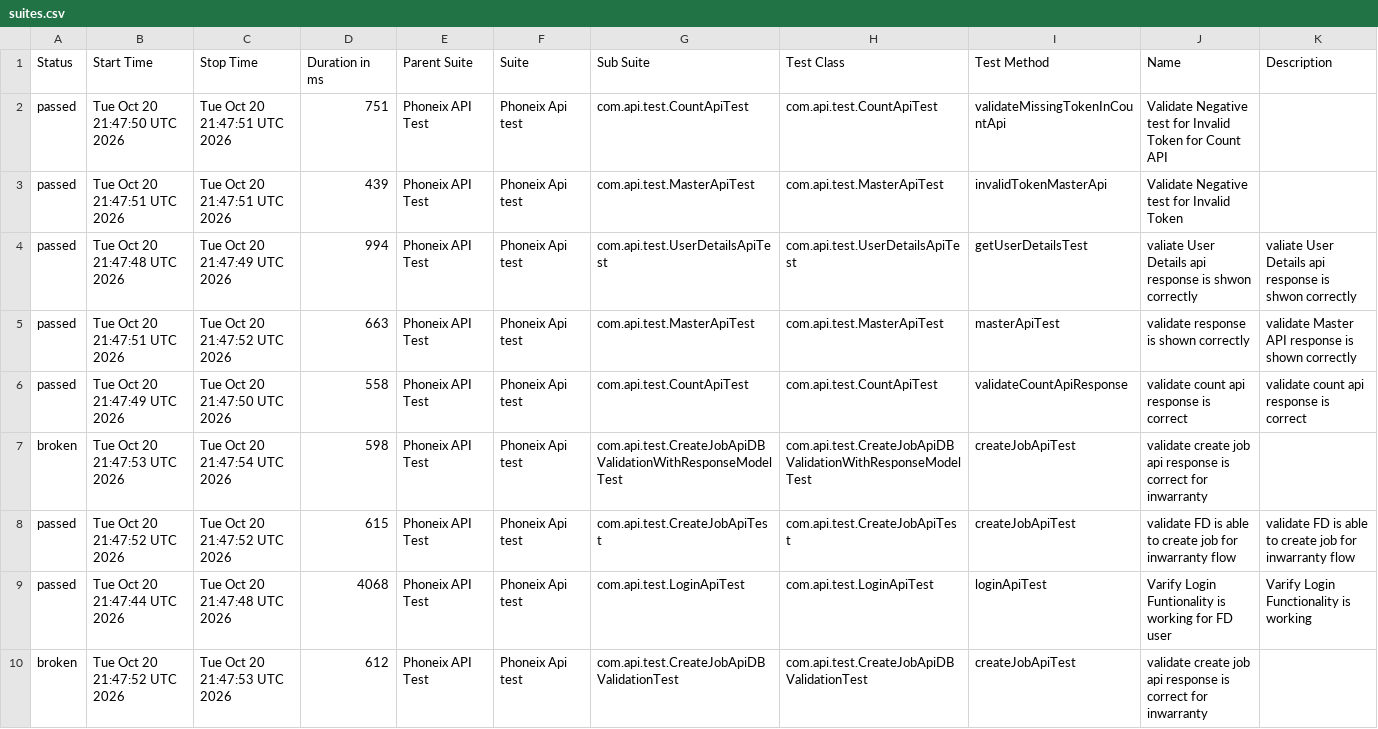
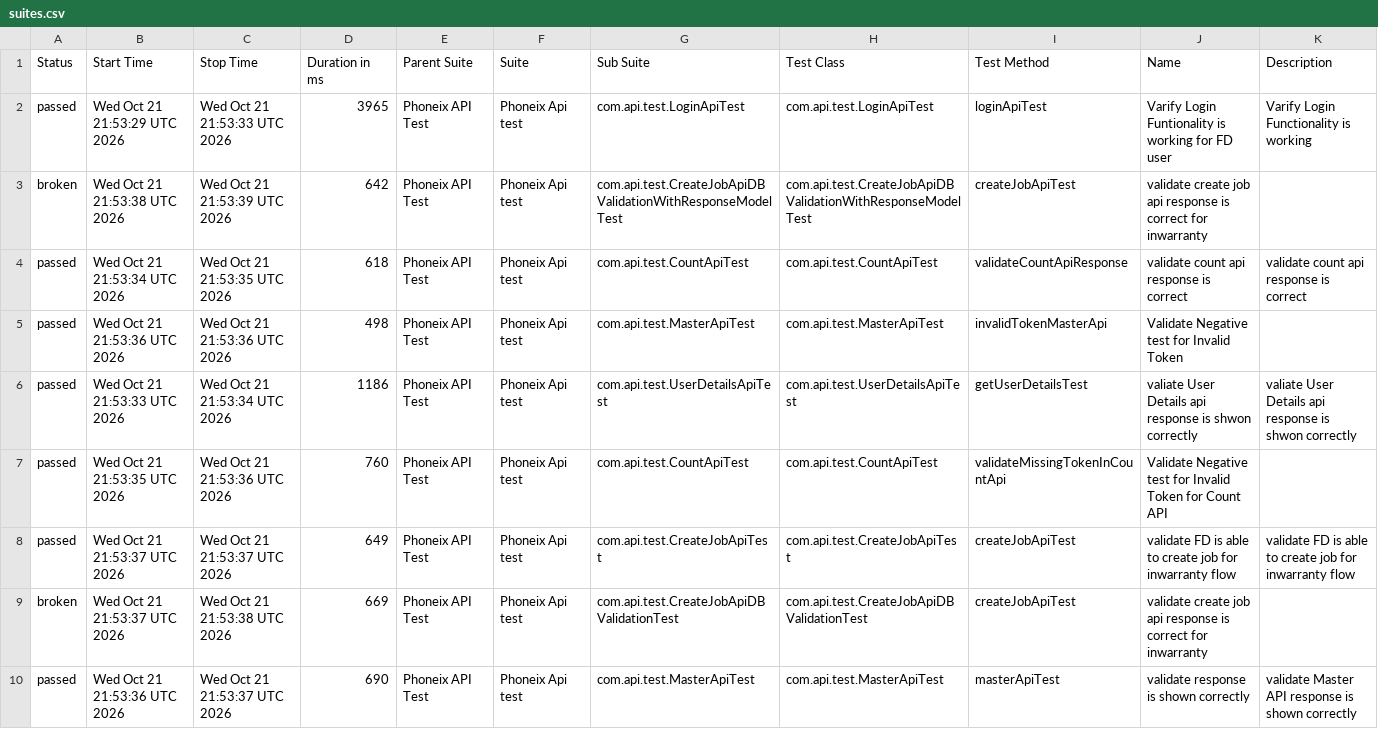
Before and after one commit to praveensharma1990/Phoenix-API-Automation-Framework, a CSV file: data/suites.csv, drawn as a sheet.

```diff
--- a/data/suites.csv
+++ b/data/suites.csv
@@ -1,10 +1,10 @@
 "Status","Start Time","Stop Time","Duration in ms","Parent Suite","Suite","Sub Suite","Test Class","Test Method","Name","Description"
-"passed","Tue Oct 20 21:47:50 UTC 2026","Tue Oct 20 21:47:51 UTC 2026","751","Phoneix API Test","Phoneix Api test","com.api.test.CountApiTest","com.api.test.CountApiTest","validateMissingTokenInCountApi","Validate Negative test for Invalid Token for Count API",""
-"passed","Tue Oct 20 21:47:51 UTC 2026","Tue Oct 20 21:47:51 UTC 2026","439","Phoneix API Test","Phoneix Api test","com.api.test.MasterApiTest","com.api.test.MasterApiTest","invalidTokenMasterApi","Validate Negative test for Invalid Token",""
-"passed","Tue Oct 20 21:47:48 UTC 2026","Tue Oct 20 21:47:49 UTC 2026","994","Phoneix API Test","Phoneix Api test","com.api.test.UserDetailsApiTest","com.api.test.UserDetailsApiTest","getUserDetailsTest","valiate User Details api response is shwon correctly","valiate User Details api response is shwon correctly"
-"passed","Tue Oct 20 21:47:51 UTC 2026","Tue Oct 20 21:47:52 UTC 2026","663","Phoneix API Test","Phoneix Api test","com.api.test.MasterApiTest","com.api.test.MasterApiTest","masterApiTest","validate response is shown correctly","validate Master API response is shown correctly"
-"passed","Tue Oct 20 21:47:49 UTC 2026","Tue Oct 20 21:47:50 UTC 2026","558","Phoneix API Test","Phoneix Api test","com.api.test.CountApiTest","com.api.test.CountApiTest","validateCountApiResponse","validate count api response is correct","validate count api response is correct"
-"broken","Tue Oct 20 21:47:53 UTC 2026","Tue Oct 20 21:47:54 UTC 2026","598","Phoneix API Test","Phoneix Api test","com.api.test.CreateJobApiDBValidationWithResponseModelTest","com.api.test.CreateJobApiDBValidationWithResponseModelTest","createJobApiTest","validate create job api response is correct for inwarranty",""
-"passed","Tue Oct 20 21:47:52 UTC 2026","Tue Oct 20 21:47:52 UTC 2026","615","Phoneix API Test","Phoneix Api test","com.api.test.CreateJobApiTest","com.api.test.CreateJobApiTest","createJobApiTest","validate FD is able to create job for inwarranty flow","validate FD is able to create job for inwarranty flow"
-"passed","Tue Oct 20 21:47:44 UTC 2026","Tue Oct 20 21:47:48 UTC 2026","4068","Phoneix API Test","Phoneix Api test","com.api.test.LoginApiTest","com.api.test.LoginApiTest","loginApiTest","Varify Login Funtionality is working for FD user","Varify Login Functionality is working"
-"broken","Tue Oct 20 21:47:52 UTC 2026","Tue Oct 20 21:47:53 UTC 2026","612","Phoneix API Test","Phoneix Api test","com.api.test.CreateJobApiDBValidationTest","com.api.test.CreateJobApiDBValidationTest","createJobApiTest","validate create job api response is correct for inwarranty",""
+"passed","Wed Oct 21 21:53:29 UTC 2026","Wed Oct 21 21:53:33 UTC 2026","3965","Phoneix API Test","Phoneix Api test","com.api.test.LoginApiTest","com.api.test.LoginApiTest","loginApiTest","Varify Login Funtionality is working for FD user","Varify Login Functionality is working"
+"broken","Wed Oct 21 21:53:38 UTC 2026","Wed Oct 21 21:53:39 UTC 2026","642","Phoneix API Test","Phoneix Api test","com.api.test.CreateJobApiDBValidationWithResponseModelTest","com.api.test.CreateJobApiDBValidationWithResponseModelTest","createJobApiTest","validate create job api response is correct for inwarranty",""
+"passed","Wed Oct 21 21:53:34 UTC 2026","Wed Oct 21 21:53:35 UTC 2026","618","Phoneix API Test","Phoneix Api test","com.api.test.CountApiTest","com.api.test.CountApiTest","validateCountApiResponse","validate count api response is correct","validate count api response is correct"
+"passed","Wed Oct 21 21:53:36 UTC 2026","Wed Oct 21 21:53:36 UTC 2026","498","Phoneix API Test","Phoneix Api test","com.api.test.MasterApiTest","com.api.test.MasterApiTest","invalidTokenMasterApi","Validate Negative test for Invalid Token",""
+"passed","Wed Oct 21 21:53:33 UTC 2026","Wed Oct 21 21:53:34 UTC 2026","1186","Phoneix API Test","Phoneix Api test","com.api.test.UserDetailsApiTest","com.api.test.UserDetailsApiTest","getUserDetailsTest","valiate User Details api response is shwon correctly","valiate User Details api response is shwon correctly"
+"passed","Wed Oct 21 21:53:35 UTC 2026","Wed Oct 21 21:53:36 UTC 2026","760","Phoneix API Test","Phoneix Api test","com.api.test.CountApiTest","com.api.test.CountApiTest","validateMissingTokenInCountApi","Validate Negative test for Invalid Token for Count API",""
+"passed","Wed Oct 21 21:53:37 UTC 2026","Wed Oct 21 21:53:37 UTC 2026","649","Phoneix API Test","Phoneix Api test","com.api.test.CreateJobApiTest","com.api.test.CreateJobApiTest","createJobApiTest","validate FD is able to create job for inwarranty flow","validate FD is able to create job for inwarranty flow"
+"broken","Wed Oct 21 21:53:37 UTC 2026","Wed Oct 21 21:53:38 UTC 2026","669","Phoneix API Test","Phoneix Api test","com.api.test.CreateJobApiDBValidationTest","com.api.test.CreateJobApiDBValidationTest","createJobApiTest","validate create job api response is correct for inwarranty",""
+"passed","Wed Oct 21 21:53:36 UTC 2026","Wed Oct 21 21:53:37 UTC 2026","690","Phoneix API Test","Phoneix Api test","com.api.test.MasterApiTest","com.api.test.MasterApiTest","masterApiTest","validate response is shown correctly","validate Master API response is shown correctly"
```
Also changed, not shown: data/behaviors.csv, 55 other files.
